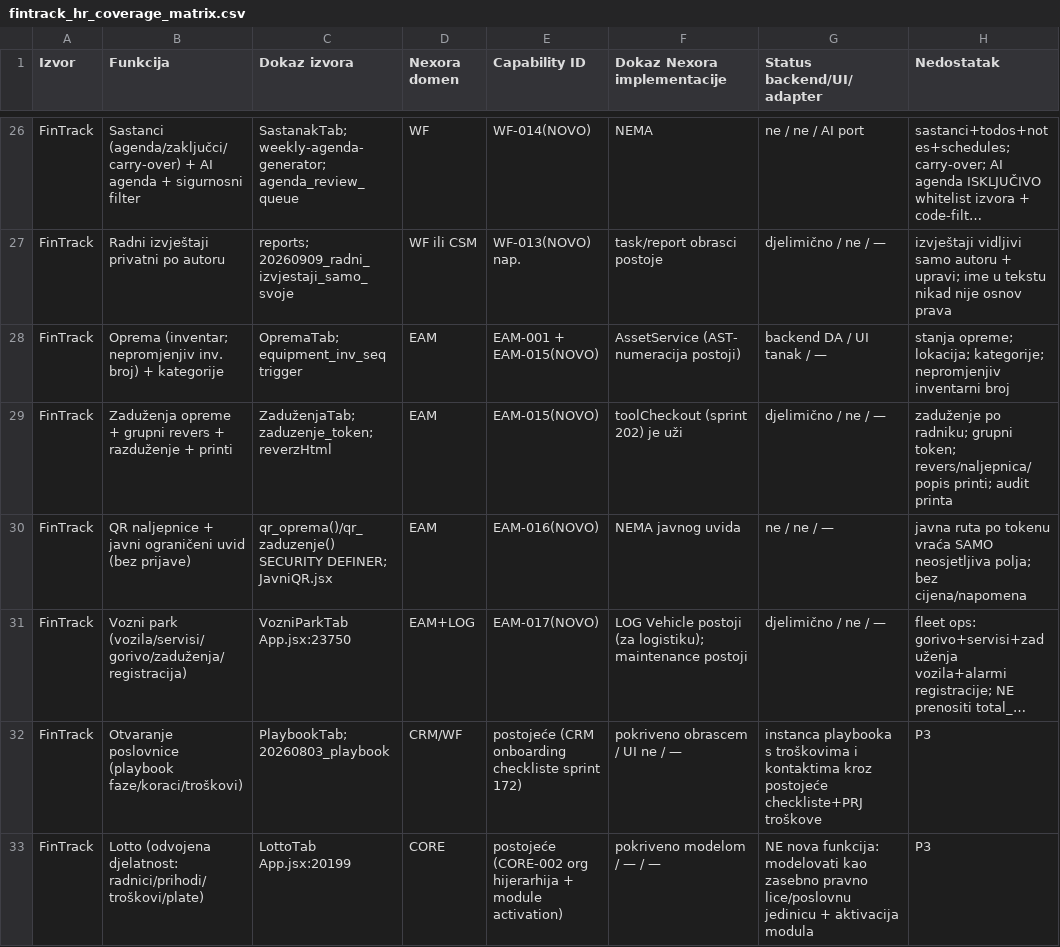
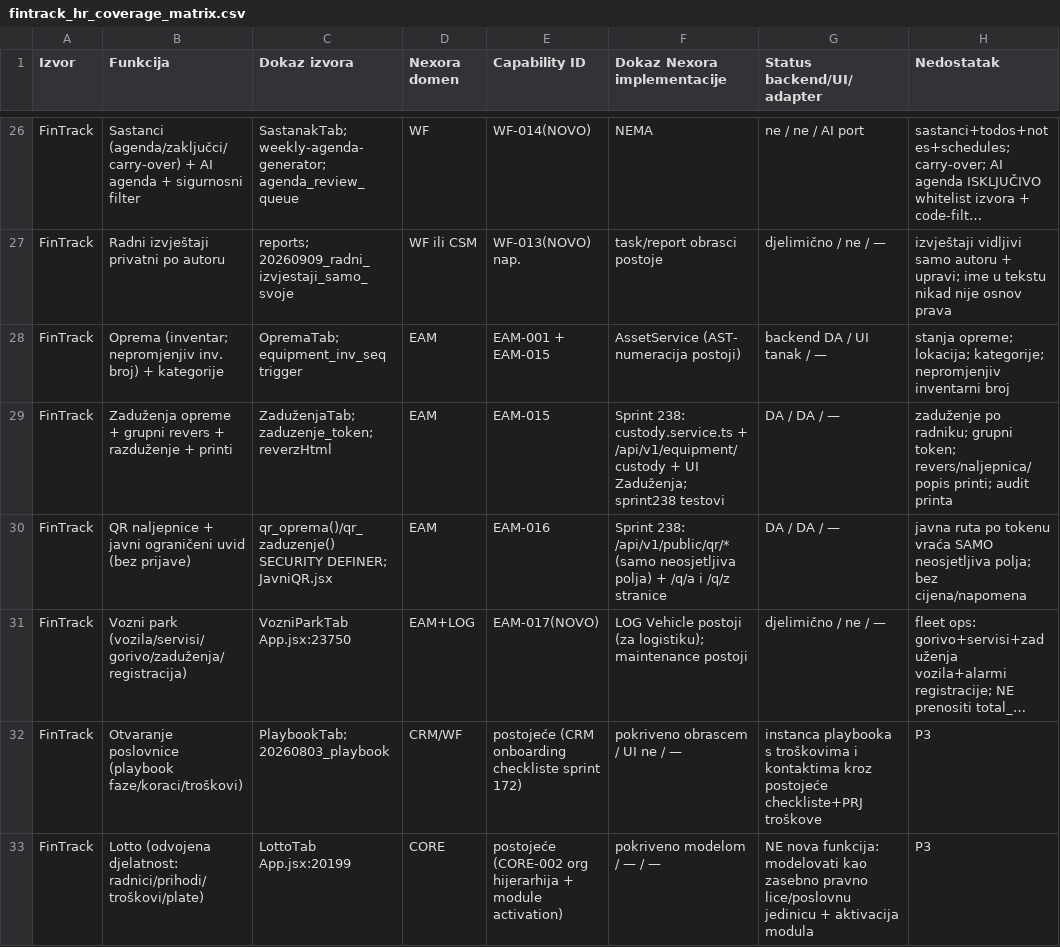
Before and after one commit to kenanbuss-sys/nexora, a CSV file: specs/fintrack_hr_coverage_matrix.csv, drawn as a sheet; only a part is shown, gaps mark what is left out; long unchanged cells end in …; the diff names each change by its address in the sheet, - before the commit and + after, or states it on an @@ line.

```diff
--- a/specs/fintrack_hr_coverage_matrix.csv
+++ b/specs/fintrack_hr_coverage_matrix.csv
-E28 (Capability ID): EAM-001 + EAM-015(NOVO)
+E28 (Capability ID): EAM-001 + EAM-015
-E29 (Capability ID): EAM-015(NOVO)
+E29 (Capability ID): EAM-015
-F29 (Dokaz Nexora implementacije): toolCheckout (sprint 202) je uži
+F29 (Dokaz Nexora implementacije): Sprint 238: custody.service.ts + /api/v1/equipment/custody + UI Zaduženja; sprint238 testovi
-G29 (Status backend/UI/adapter): djelimično / ne / —
+G29 (Status backend/UI/adapter): DA / DA / —
-E30 (Capability ID): EAM-016(NOVO)
+E30 (Capability ID): EAM-016
-F30 (Dokaz Nexora implementacije): NEMA javnog uvida
+F30 (Dokaz Nexora implementacije): Sprint 238: /api/v1/public/qr/* (samo neosjetljiva polja) + /q/a i /q/z stranice
-G30 (Status backend/UI/adapter): ne / ne / —
+G30 (Status backend/UI/adapter): DA / DA / —
```
Also changed, not shown: specs/implementation_matrix.csv, 16 other files.
